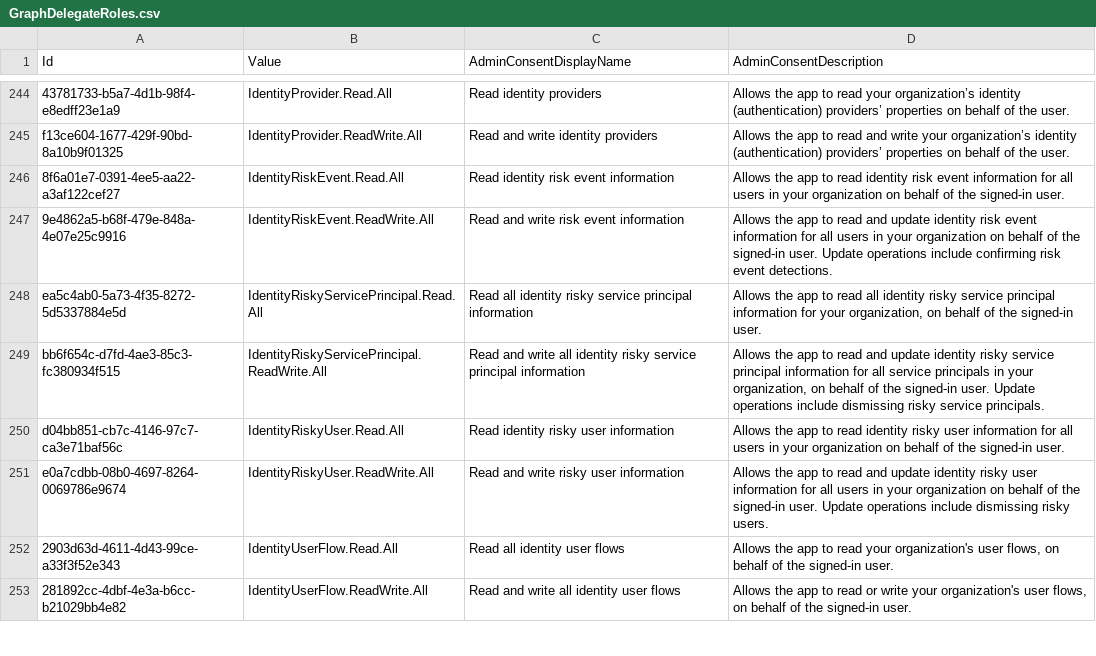
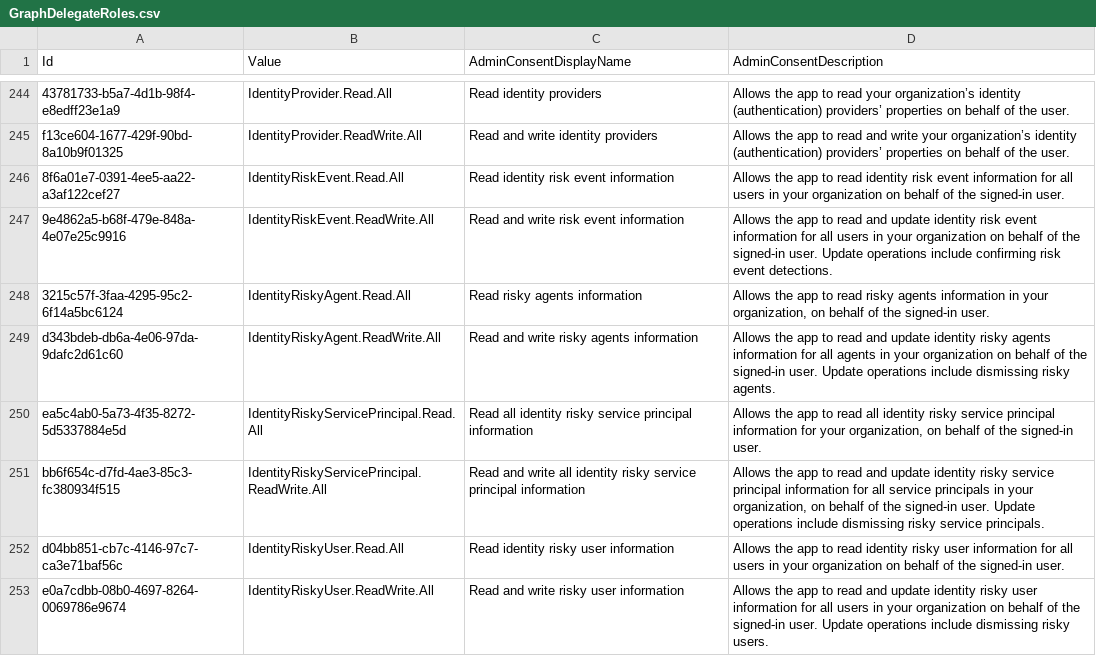
Before and after one commit to Palasito/microsoft-info, a CSV file: _info/GraphDelegateRoles.csv, drawn as a sheet; only a part is shown, gaps mark what is left out; the shorter side is filled out with more unchanged rows; the diff names each change by its address in the sheet, - before the commit and + after, or states it on an @@ line.

```diff
--- a/_info/GraphDelegateRoles.csv
+++ b/_info/GraphDelegateRoles.csv
+row 248: 3215c57f-3faa-4295-95c2-6f14a5bc6124 | IdentityRiskyAgent.Read.All | Read risky agents information | Allows the app to read risky agents information in your organization, on behalf of the signed-in user.
+row 249: d343bdeb-db6a-4e06-97da-9dafc2d61c60 | IdentityRiskyAgent.ReadWrite.All | Read and write risky agents information | Allows the app to read and update identity risky agents information for all agents in your organization on behalf of the signed-in user. Update operations include dismissing risky agents.
```
Also changed, not shown: _info/GraphAppRoles.csv, 2 other files.
